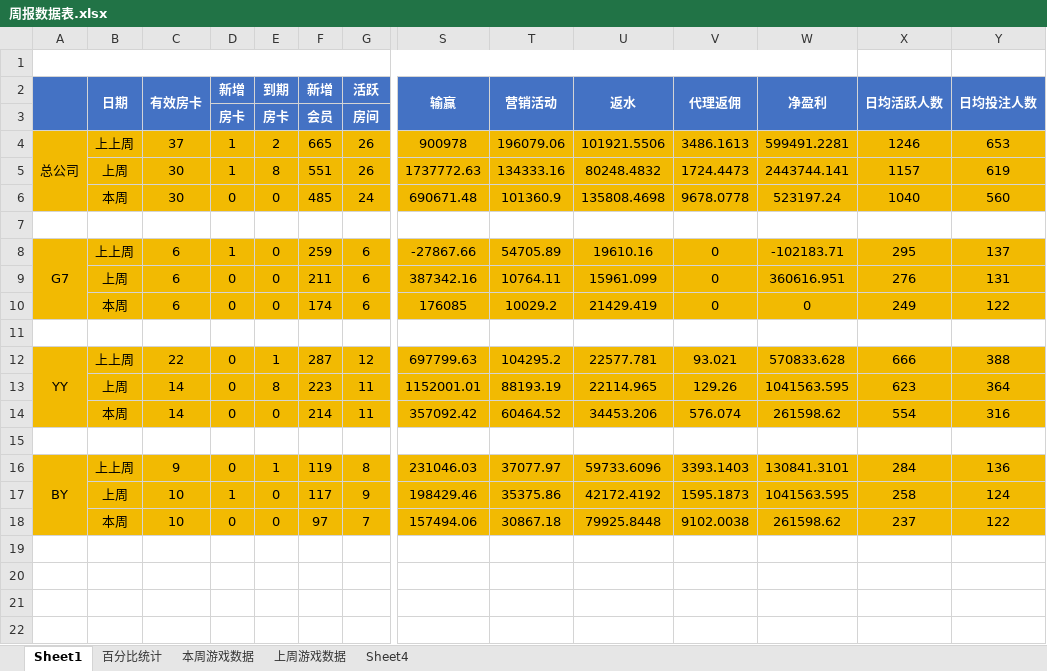
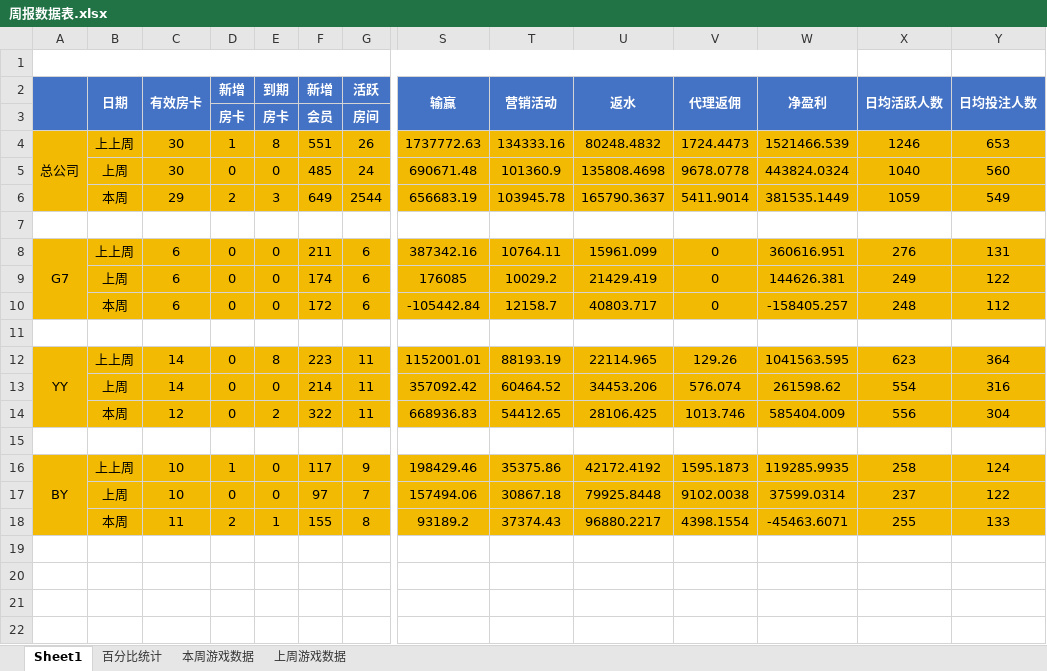
Before and after one commit to Anpat666/ExcelExtractData, an Excel workbook: document/周报数据表.xlsx, sheet Sheet1, drawn as a sheet; only a part is shown, gaps mark what is left out; values as stored, in another font and other column widths than the file's, no borders; conditional formats not drawn; removed rows and columns are numbered as before the commit, all else as after; rows hold the shown columns only; the diff covers the shown part only; the diff names each change by its address in the sheet, - before the commit and + after, or states it on an @@ line.

```diff
--- a/document/周报数据表.xlsx (sheet Sheet1)
+++ b/document/周报数据表.xlsx (sheet Sheet1)
-sheet tab: Sheet4
-row 4: 总公司 | 上上周 | 37 | 1 | 2 | 665 | 26 | 900978 | 196079.06 | 101921.5506 | 3486.1613 | 599491.2281 | 1246 | 653
-A4: (empty)
+A4: 总公司
+A4:A6 merged
-B4: 上周
+B4: 上上周
-W4: 2443744.141
+W4: 1521466.539
-X4: 1157
+X4: 1246
-Y4: 619
+Y4: 653
-B5: 本周
+B5: 上周
-W5: 523197.24
+W5: 443824.0324
+row 6:  | 本周 | 29 | 2 | 3 | 649 | 2544 | 656683.19 | 103945.78 | 165790.3637 | 5411.9014 | 381535.1449 | 1059 | 549
-row 8: G7 | 上上周 | 6 | 1 | 0 | 259 | 6 | -27867.66 | 54705.89 | 19610.16 | 0 | -102183.71 | 295 | 137
-A8: (empty)
+A8: G7
+A8:A10 merged
-B8: 上周
+B8: 上上周
-B9: 本周
+B9: 上周
-W9: 0
+W9: 144626.381
+row 10:  | 本周 | 6 | 0 | 0 | 172 | 6 | -105442.84 | 12158.7 | 40803.717 | 0 | -158405.257 | 248 | 112
-row 12: YY | 上上周 | 22 | 0 | 1 | 287 | 12 | 697799.63 | 104295.2 | 22577.781 | 93.021 | 570833.628 | 666 | 388
-A12: (empty)
+A12: YY
+A12:A14 merged
-B12: 上周
+B12: 上上周
-B13: 本周
+B13: 上周
+row 14:  | 本周 | 12 | 0 | 2 | 322 | 11 | 668936.83 | 54412.65 | 28106.425 | 1013.746 | 585404.009 | 556 | 304
-row 16: BY | 上上周 | 9 | 0 | 1 | 119 | 8 | 231046.03 | 37077.97 | 59733.6096 | 3393.1403 | 130841.3101 | 284 | 136
-A16: (empty)
+A16: BY
+A16:A18 merged
-B16: 上周
+B16: 上上周
-W16: 1041563.595
+W16: 119285.9935
-B17: 本周
+B17: 上周
-W17: 261598.62
+W17: 37599.0314
+row 18:  | 本周 | 11 | 2 | 1 | 155 | 8 | 93189.2 | 37374.43 | 96880.2217 | 4398.1554 | -45463.6071 | 255 | 133
```
Also changed, not shown: 16 added rows, 16 removed rows, 20 edited cells and merged cells elsewhere in this sheet, sheet 上周游戏数据, sheet 本周游戏数据, formulas that keep their value, document/下级代理帐变报表.xlsx, document/月报数据表.xlsx, 16 other files.
